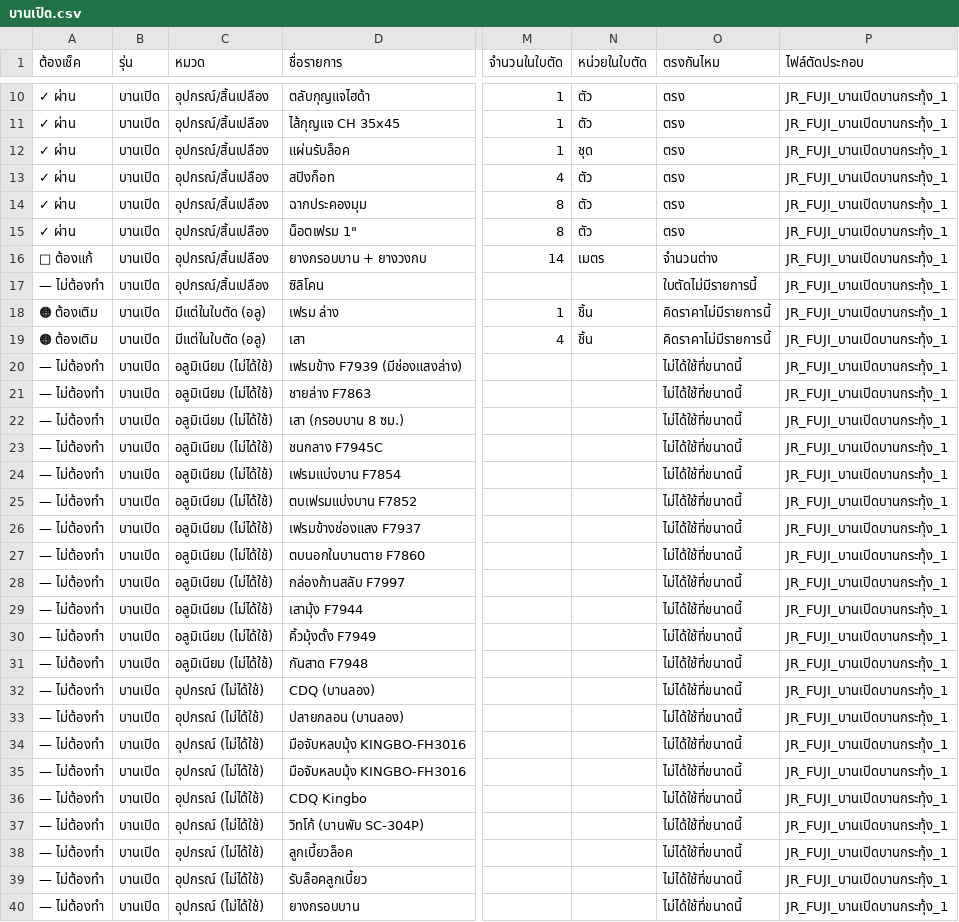
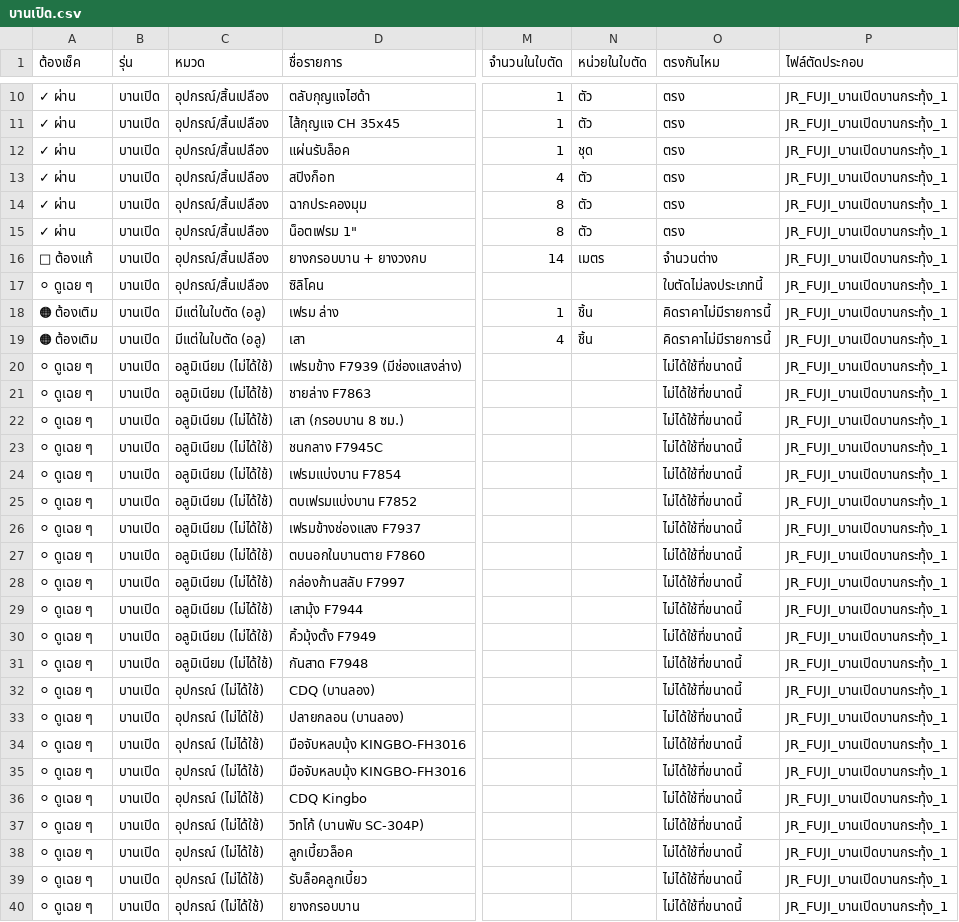
Before and after one commit to jraluminium102/Jr-beta, a CSV file: docs/csv-ผูกสโตร์/บานเปิด.csv, drawn as a sheet; only a part is shown, gaps mark what is left out; the diff covers the shown part only; the diff names each change by its address in the sheet, - before the commit and + after, or states it on an @@ line.

```diff
--- a/docs/csv-ผูกสโตร์/บานเปิด.csv
+++ b/docs/csv-ผูกสโตร์/บานเปิด.csv
-A17 (ต้องเช็ค): — ไม่ต้องทำ
+A17 (ต้องเช็ค): ⚪ ดูเฉย ๆ
-O17 (ตรงกันไหม): ใบตัดไม่มีรายการนี้
+O17 (ตรงกันไหม): ใบตัดไม่ลงประเภทนี้
-A20:A40 (ต้องเช็ค): — ไม่ต้องทำ
+A20:A40 (ต้องเช็ค): ⚪ ดูเฉย ๆ
```
Also changed, not shown: 4 edited cells elsewhere in this file, docs/csv-ผูกสโตร์/บานยก.csv, docs/csv-ผูกสโตร์/บานเลื่อนรางบน.csv, 52 other files.
